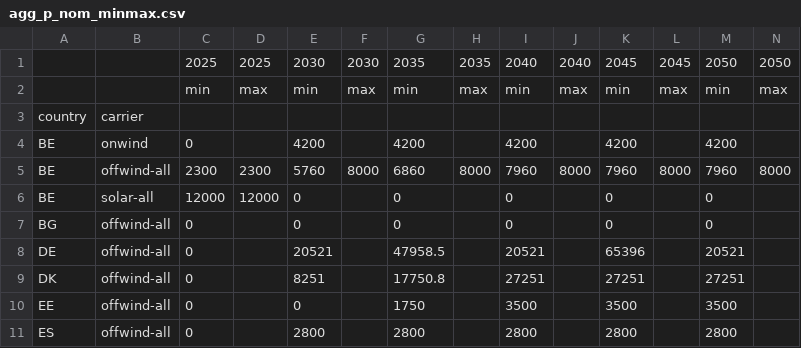
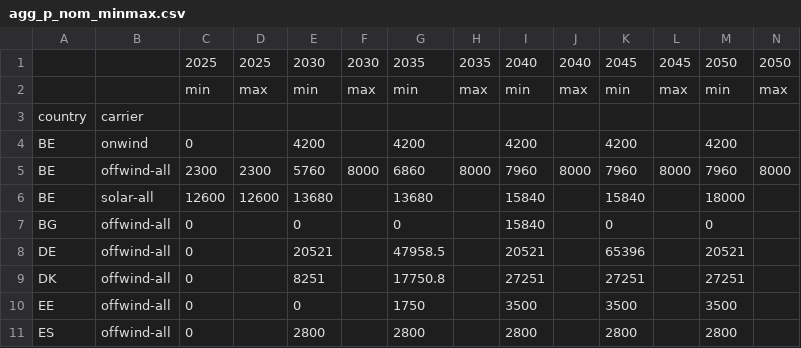
Before and after one commit to open-energy-transition/pypsa-wal, a CSV file: data/agg_p_nom_minmax.csv, drawn as a sheet; only a part is shown.

Commit message:
feat: update min p_nom capacities for BE solar-all

```diff
--- a/data/agg_p_nom_minmax.csv
+++ b/data/agg_p_nom_minmax.csv
@@ -5,4 +5,4 @@ BE,onwind,0,,4200,,4200,,4200,,4200,,4200,
 BE,offwind-all,2300,2300,5760,8000,6860,8000,7960,8000,7960,8000,7960,8000
-BE,solar-all,12000,12000,0,,0,,0,,0,,0,
-BG,offwind-all,0,,0,,0,,0,,0,,0,
+BE,solar-all,12600,12600,13680,,13680,,15840,,15840,,18000,
+BG,offwind-all,0,,0,,0,,15840,,0,,0,
 DE,offwind-all,0,,20521,,47958.5,,20521,,65396,,20521,
```
